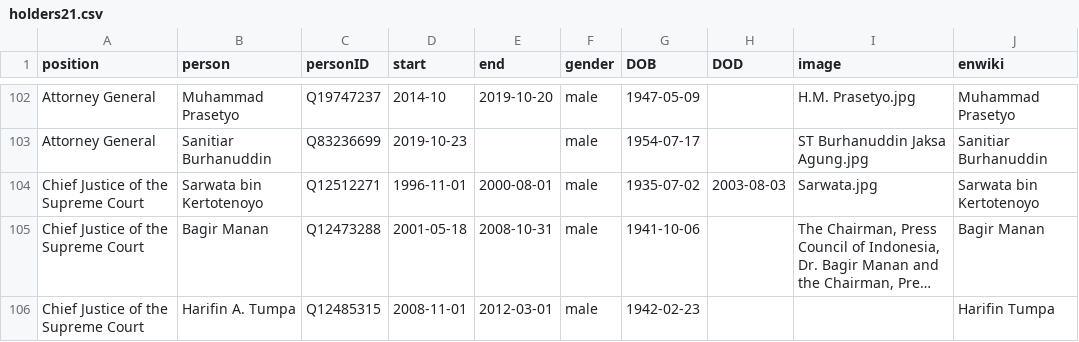
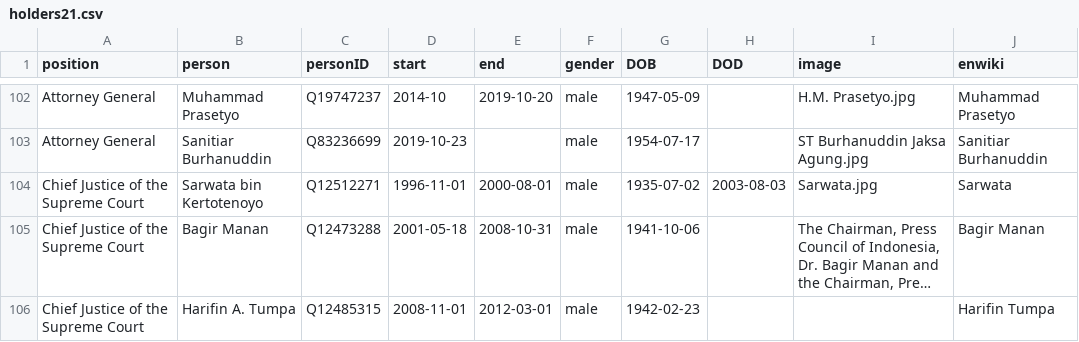
Before and after one commit to every-politician-scrapers/indonesia-ministers, a CSV file: html/holders21.csv, drawn as a sheet; only a part is shown, gaps mark what is left out; long unchanged cells end in …; the diff names each change by its address in the sheet, - before the commit and + after, or states it on an @@ line.

Commit message:
PCB update

```diff
--- a/html/holders21.csv
+++ b/html/holders21.csv
-J104 (enwiki): Sarwata bin Kertotenoyo
+J104 (enwiki): Sarwata
```
